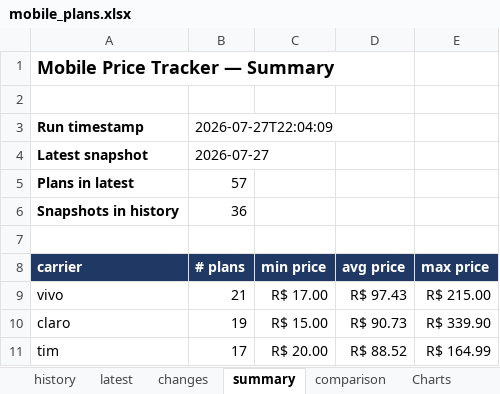
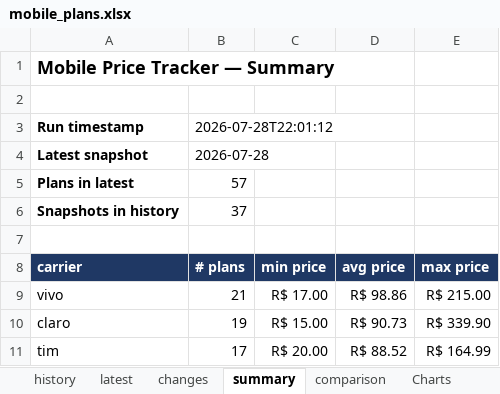
Before and after one commit to rafaelxoliver4-art/prompt-project-builder, an Excel workbook: projects/mobile-price-tracker/data/mobile_plans.xlsx, sheet summary, drawn as a sheet; values as stored, in another font and other column widths than the file's, no borders; the diff names each change by its address in the sheet, - before the commit and + after, or states it on an @@ line.

```diff
--- a/projects/mobile-price-tracker/data/mobile_plans.xlsx (sheet summary)
+++ b/projects/mobile-price-tracker/data/mobile_plans.xlsx (sheet summary)
-B3 (# plans): 2026-07-27T22:04:09
+B3 (# plans): 2026-07-28T22:01:12
-B4 (# plans): 2026-07-27
+B4 (# plans): 2026-07-28
-B6 (# plans): 36
+B6 (# plans): 37
-D9 (avg price): R$ 97.43
+D9 (avg price): R$ 98.86
```
Also changed, not shown: sheet history, sheet latest, sheet changes, sheet comparison, sheet Charts, sheet Vivo, 1 more sheet, charts or pictures.
